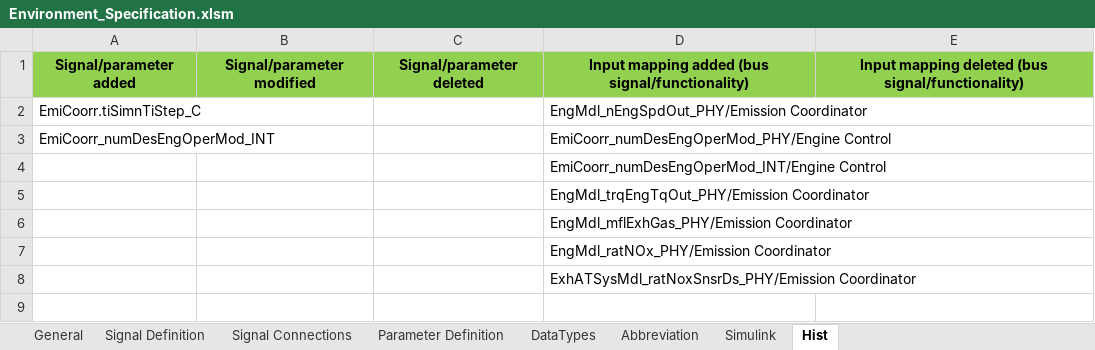
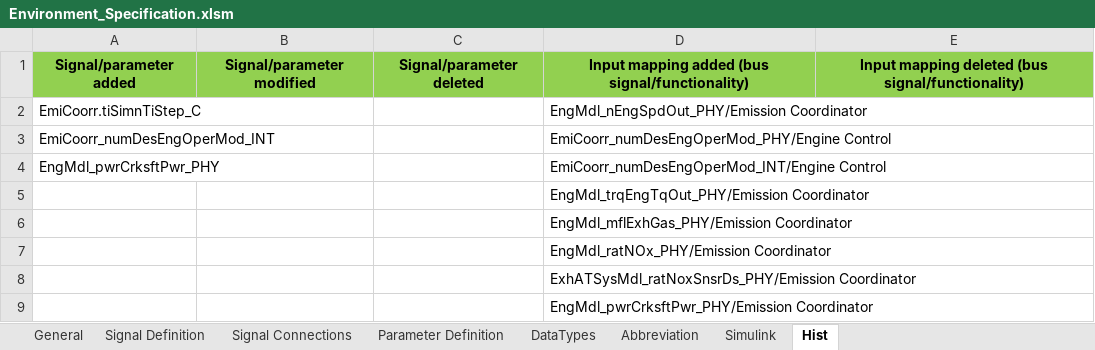
Before and after one commit to eozatay/optitruck_simulator, an Excel workbook: Environment_Specification.xlsm, sheet Hist, drawn as a sheet; values as stored, in another font and other column widths than the file's, no borders; the diff names each change by its address in the sheet, - before the commit and + after, or states it on an @@ line.

```diff
--- a/Environment_Specification.xlsm (sheet Hist)
+++ b/Environment_Specification.xlsm (sheet Hist)
-A4: (empty)
+A4: EngMdl_pwrCrksftPwr_PHY
+row 9:  |  |  | EngMdl_pwrCrksftPwr_PHY/Emission Coordinator
```
Also changed, not shown: sheet Signal Definition, sheet Signal Connections, charts or pictures.
